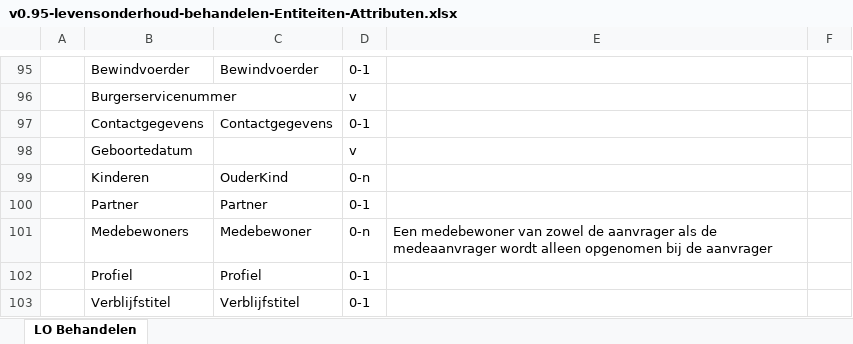
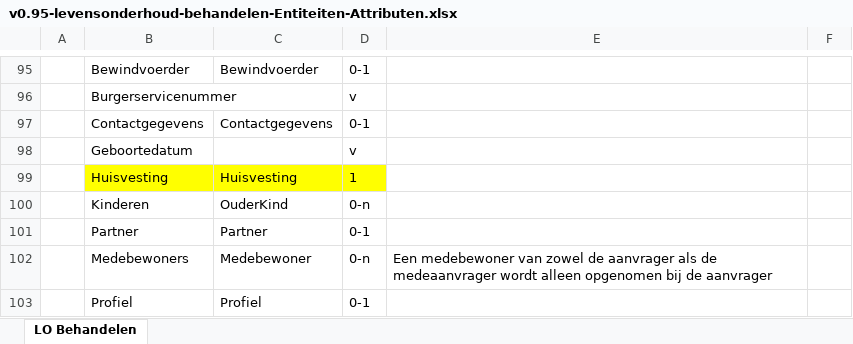
Before and after one commit to vng-gbi/Levensonderhoud-behandelen, an Excel workbook: v0.95-levensonderhoud-behandelen-Entiteiten-Attributen.xlsx, sheet LO Behandelen, drawn as a sheet; only a part is shown, gaps mark what is left out; the shorter side is filled out with more unchanged rows; values as stored, in another font and other column widths than the file's, no borders; the diff names each change by its address in the sheet, - before the commit and + after, or states it on an @@ line.

```diff
--- a/v0.95-levensonderhoud-behandelen-Entiteiten-Attributen.xlsx (sheet LO Behandelen)
+++ b/v0.95-levensonderhoud-behandelen-Entiteiten-Attributen.xlsx (sheet LO Behandelen)
+row 99:  | Huisvesting | Huisvesting | 1
```
Also changed, not shown: 2 other files.
